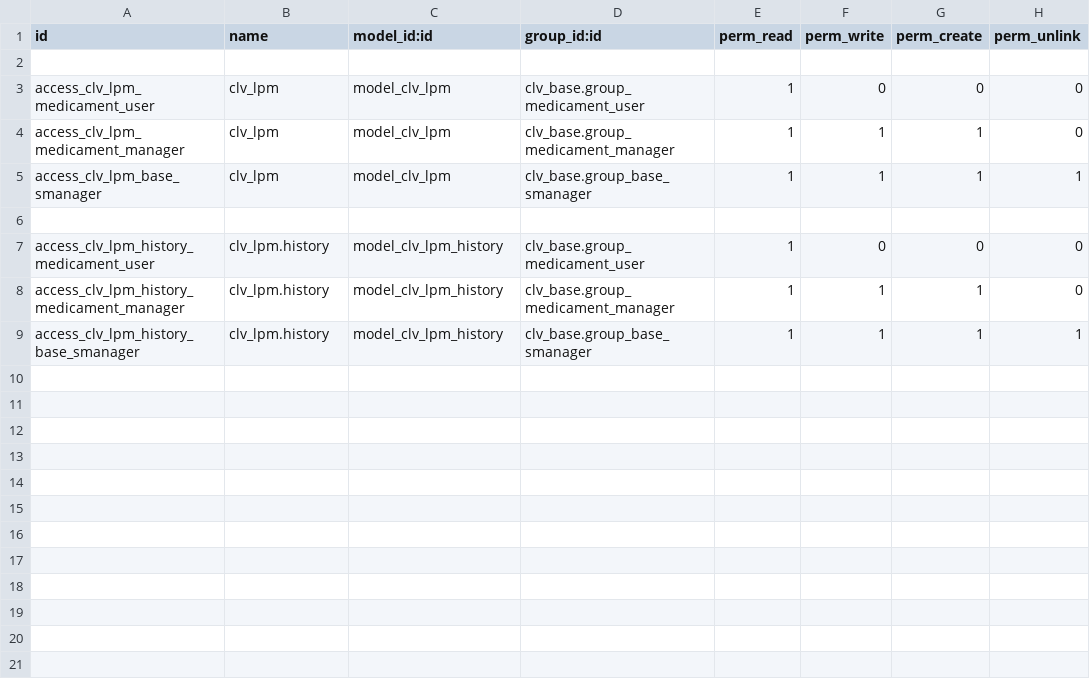
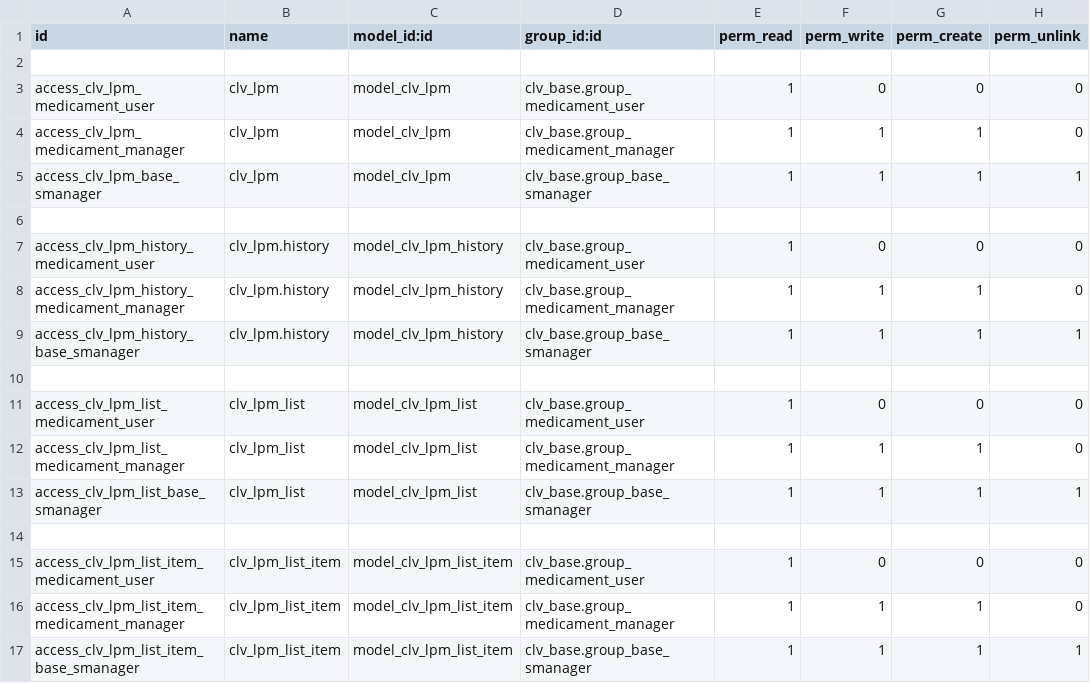
Before and after one commit to CLVsol/odoo_addons_l10n_br, a CSV file: l10n_br_clv_lpm/security/ir.model.access.csv, drawn as a sheet; the diff names each change by its address in the sheet, - before the commit and + after, or states it on an @@ line.

Commit message:
Updated "l10n_br_clv_lpm" (LPM lists implementation).

```diff
--- a/l10n_br_clv_lpm/security/ir.model.access.csv
+++ b/l10n_br_clv_lpm/security/ir.model.access.csv
+row 10: (empty)
+row 11: access_clv_lpm_list_medicament_user | clv_lpm_list | model_clv_lpm_list | clv_base.group_medicament_user | 1 | 0 | 0 | 0
+row 12: access_clv_lpm_list_medicament_manager | clv_lpm_list | model_clv_lpm_list | clv_base.group_medicament_manager | 1 | 1 | 1 | 0
+row 13: access_clv_lpm_list_base_smanager | clv_lpm_list | model_clv_lpm_list | clv_base.group_base_smanager | 1 | 1 | 1 | 1
+row 14: (empty)
+row 15: access_clv_lpm_list_item_medicament_user | clv_lpm_list_item | model_clv_lpm_list_item | clv_base.group_medicament_user | 1 | 0 | 0 | 0
+row 16: access_clv_lpm_list_item_medicament_manager | clv_lpm_list_item | model_clv_lpm_list_item | clv_base.group_medicament_manager | 1 | 1 | 1 | 0
+row 17: access_clv_lpm_list_item_base_smanager | clv_lpm_list_item | model_clv_lpm_list_item | clv_base.group_base_smanager | 1 | 1 | 1 | 1
```
Also changed, not shown: 7 other files.
